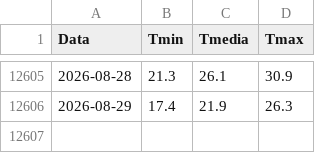
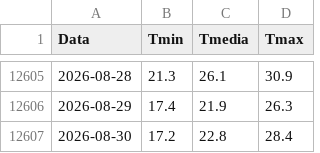
Before and after one commit to EbbeneTriglav/dati_idro, a CSV file: dati/MonteDiFo_temp_1992-2026.csv, drawn as a sheet; only a part is shown, gaps mark what is left out; the diff names each change by its address in the sheet, - before the commit and + after, or states it on an @@ line.

```diff
--- a/dati/MonteDiFo_temp_1992-2026.csv
+++ b/dati/MonteDiFo_temp_1992-2026.csv
+row 12607: 2026-08-30 | 17.2 | 22.8 | 28.4
```
Also changed, not shown: dati/MonteDiFo_precip_1992-2026.csv.
